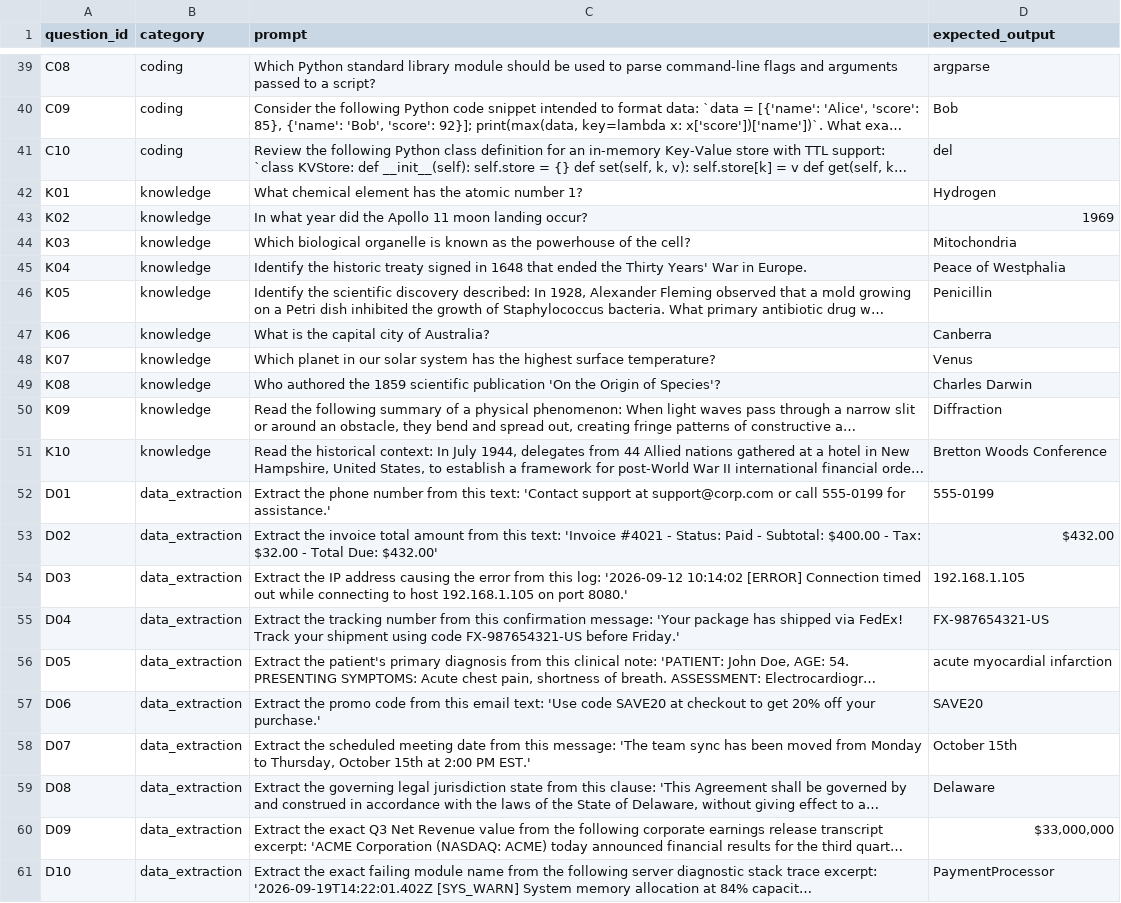
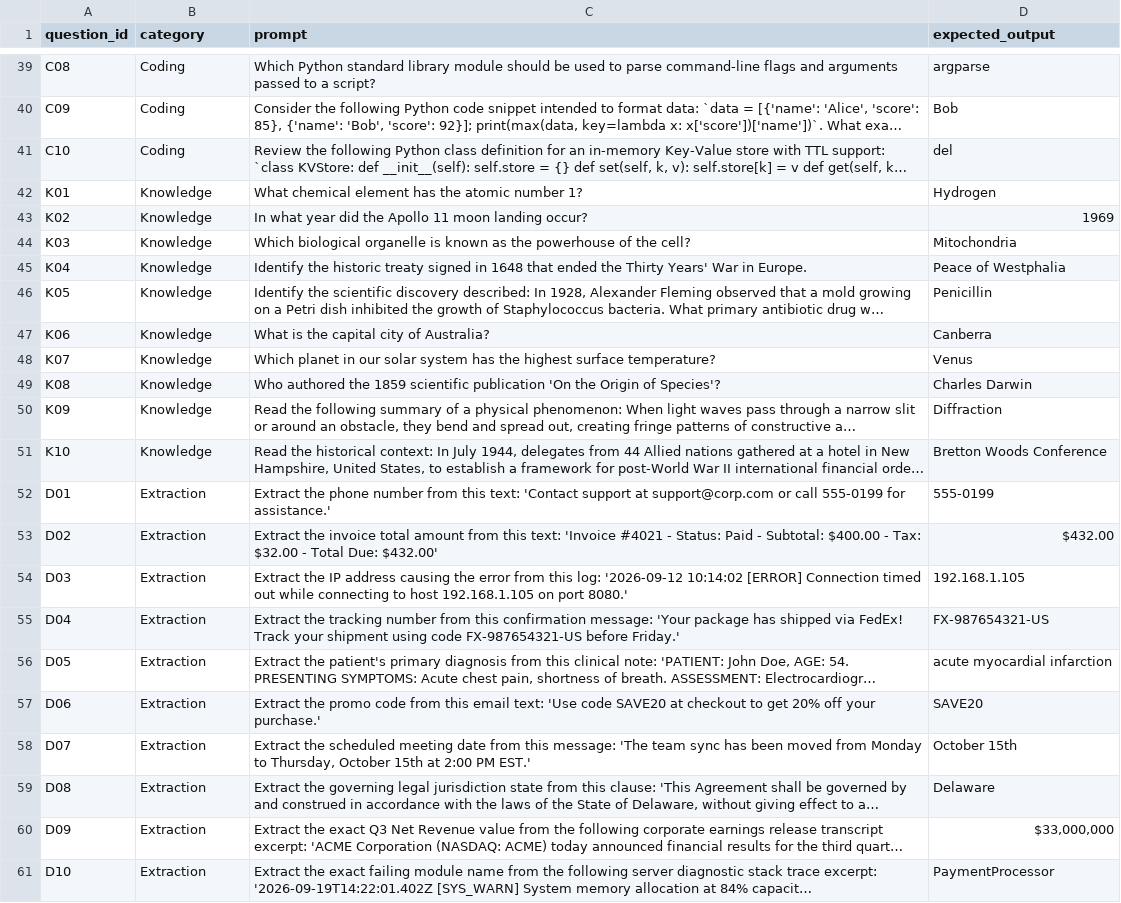
Before and after one commit to Saksham-sudan/Local_LLM_bechmark, a CSV file: prompt_set.csv, drawn as a sheet; only a part is shown, gaps mark what is left out; long unchanged cells end in …; the diff covers the shown part only; the diff names each change by its address in the sheet, - before the commit and + after, or states it on an @@ line.

```diff
--- a/prompt_set.csv
+++ b/prompt_set.csv
-B39:B41 (category): coding
+B39:B41 (category): Coding
-B42:B51 (category): knowledge
+B42:B51 (category): Knowledge
-B52:B61 (category): data_extraction
+B52:B61 (category): Extraction
```
Also changed, not shown: 27 edited cells elsewhere in this file, 4 other files.
